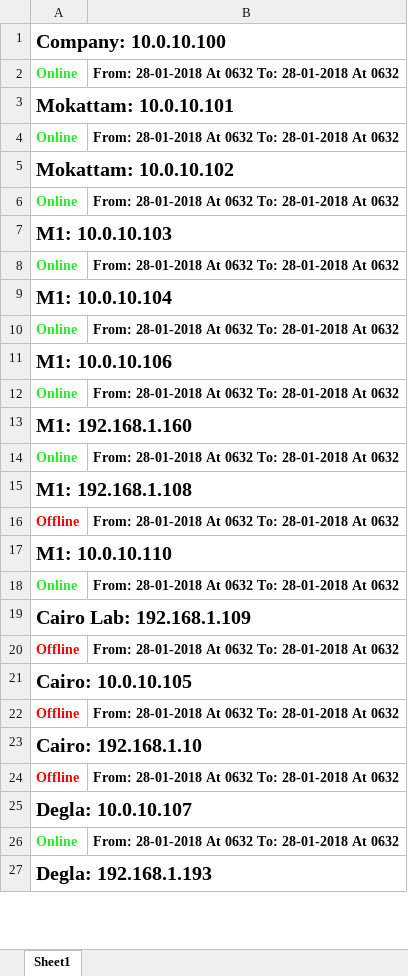
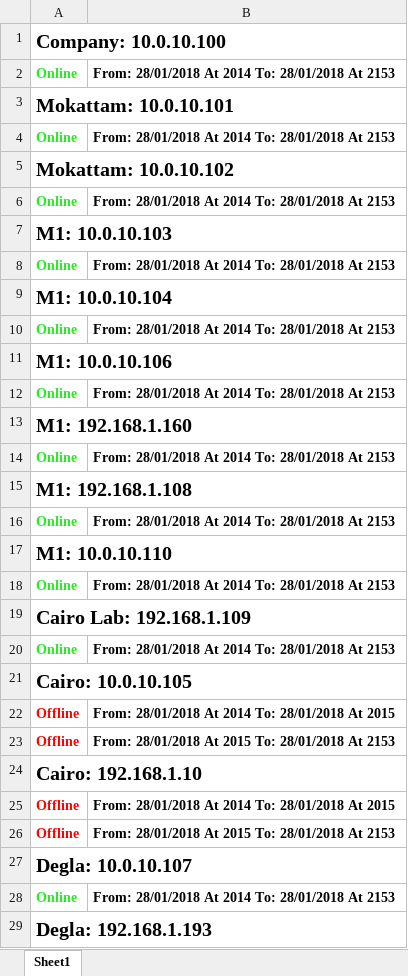
Before and after one commit to BedroomProjects/Pingo, an Excel workbook: WatanyaPingTester/bin/Debug/res/sokhnaColorReportDetails.xlsx, sheet Sheet1, drawn as a sheet; only a part is shown; values as stored, in another font and other column widths than the file's, no borders; removed rows and columns are numbered as before the commit, all else as after; the diff covers the shown part only; the diff names each change by its address in the sheet, - before the commit and + after, or states it on an @@ line.

Commit message:
added xml report module

```diff
--- a/WatanyaPingTester/bin/Debug/res/sokhnaColorReportDetails.xlsx (sheet Sheet1)
+++ b/WatanyaPingTester/bin/Debug/res/sokhnaColorReportDetails.xlsx (sheet Sheet1)
-B2: From: 28-01-2018 At 0632 To: 28-01-2018 At 0632
+B2: From: 28/01/2018 At 2014 To: 28/01/2018 At 2153
-B4: From: 28-01-2018 At 0632 To: 28-01-2018 At 0632
+B4: From: 28/01/2018 At 2014 To: 28/01/2018 At 2153
-B6: From: 28-01-2018 At 0632 To: 28-01-2018 At 0632
+B6: From: 28/01/2018 At 2014 To: 28/01/2018 At 2153
-B8: From: 28-01-2018 At 0632 To: 28-01-2018 At 0632
+B8: From: 28/01/2018 At 2014 To: 28/01/2018 At 2153
-B10: From: 28-01-2018 At 0632 To: 28-01-2018 At 0632
+B10: From: 28/01/2018 At 2014 To: 28/01/2018 At 2153
-B12: From: 28-01-2018 At 0632 To: 28-01-2018 At 0632
+B12: From: 28/01/2018 At 2014 To: 28/01/2018 At 2153
-B14: From: 28-01-2018 At 0632 To: 28-01-2018 At 0632
+B14: From: 28/01/2018 At 2014 To: 28/01/2018 At 2153
-row 16: Offline | From: 28-01-2018 At 0632 To: 28-01-2018 At 0632
+row 16: Online | From: 28/01/2018 At 2014 To: 28/01/2018 At 2153
-B18: From: 28-01-2018 At 0632 To: 28-01-2018 At 0632
+B18: From: 28/01/2018 At 2014 To: 28/01/2018 At 2153
-row 20: Offline | From: 28-01-2018 At 0632 To: 28-01-2018 At 0632
+row 20: Online | From: 28/01/2018 At 2014 To: 28/01/2018 At 2153
-B22: From: 28-01-2018 At 0632 To: 28-01-2018 At 0632
+B22: From: 28/01/2018 At 2014 To: 28/01/2018 At 2015
+row 23: Offline | From: 28/01/2018 At 2015 To: 28/01/2018 At 2153
-B25: From: 28-01-2018 At 0632 To: 28-01-2018 At 0632
+B25: From: 28/01/2018 At 2014 To: 28/01/2018 At 2015
+row 26: Offline | From: 28/01/2018 At 2015 To: 28/01/2018 At 2153
-B28: From: 28-01-2018 At 0632 To: 28-01-2018 At 0632
+B28: From: 28/01/2018 At 2014 To: 28/01/2018 At 2153
```
Also changed, not shown: 448 added rows, 8 removed rows, 57 edited cells, cell formats and merged cells elsewhere in this sheet, WatanyaPingTester/bin/Debug/res/alexColorReport.xlsx, WatanyaPingTester/bin/Debug/res/alexColorReportDetails.xlsx, 25 other files.
